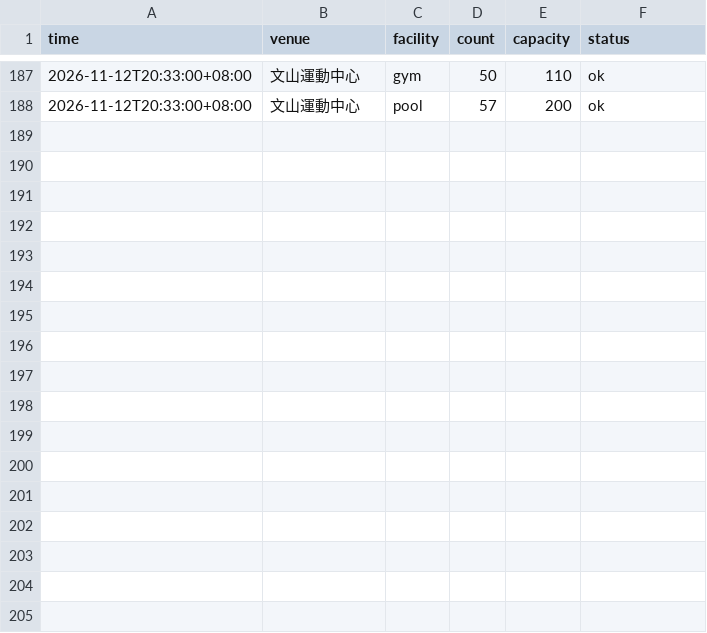
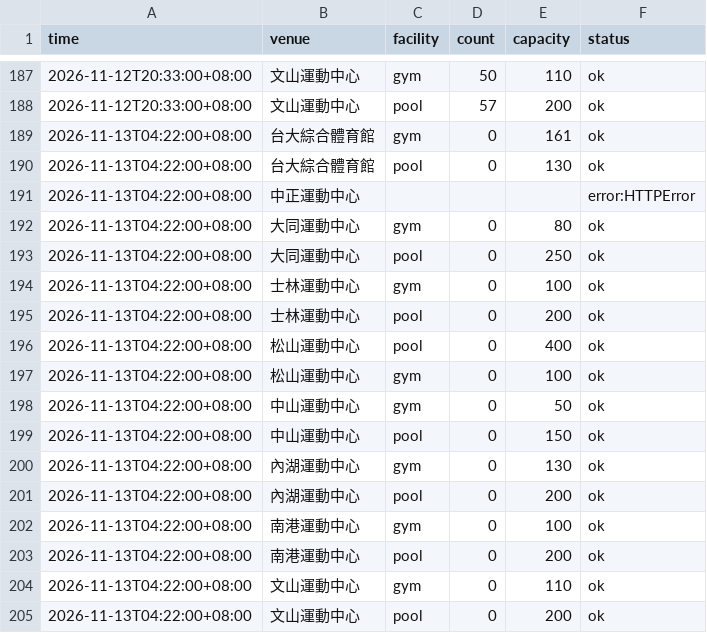
Before and after one commit to kobechiu/gym-crowd, a CSV file: data/2026-11.csv, drawn as a sheet; only a part is shown, gaps mark what is left out; the diff names each change by its address in the sheet, - before the commit and + after, or states it on an @@ line.

```diff
--- a/data/2026-11.csv
+++ b/data/2026-11.csv
+row 189: 2026-11-13T04:22:00+08:00 | 台大綜合體育館 | gym | 0 | 161 | ok
+row 190: 2026-11-13T04:22:00+08:00 | 台大綜合體育館 | pool | 0 | 130 | ok
+row 191: 2026-11-13T04:22:00+08:00 | 中正運動中心 |  |  |  | error:HTTPError
+row 192: 2026-11-13T04:22:00+08:00 | 大同運動中心 | gym | 0 | 80 | ok
+row 193: 2026-11-13T04:22:00+08:00 | 大同運動中心 | pool | 0 | 250 | ok
+row 194: 2026-11-13T04:22:00+08:00 | 士林運動中心 | gym | 0 | 100 | ok
+row 195: 2026-11-13T04:22:00+08:00 | 士林運動中心 | pool | 0 | 200 | ok
+row 196: 2026-11-13T04:22:00+08:00 | 松山運動中心 | pool | 0 | 400 | ok
+row 197: 2026-11-13T04:22:00+08:00 | 松山運動中心 | gym | 0 | 100 | ok
+row 198: 2026-11-13T04:22:00+08:00 | 中山運動中心 | gym | 0 | 50 | ok
+row 199: 2026-11-13T04:22:00+08:00 | 中山運動中心 | pool | 0 | 150 | ok
+row 200: 2026-11-13T04:22:00+08:00 | 內湖運動中心 | gym | 0 | 130 | ok
+row 201: 2026-11-13T04:22:00+08:00 | 內湖運動中心 | pool | 0 | 200 | ok
+row 202: 2026-11-13T04:22:00+08:00 | 南港運動中心 | gym | 0 | 100 | ok
+row 203: 2026-11-13T04:22:00+08:00 | 南港運動中心 | pool | 0 | 200 | ok
+row 204: 2026-11-13T04:22:00+08:00 | 文山運動中心 | gym | 0 | 110 | ok
+row 205: 2026-11-13T04:22:00+08:00 | 文山運動中心 | pool | 0 | 200 | ok
```
Also changed, not shown: 1 other file.
